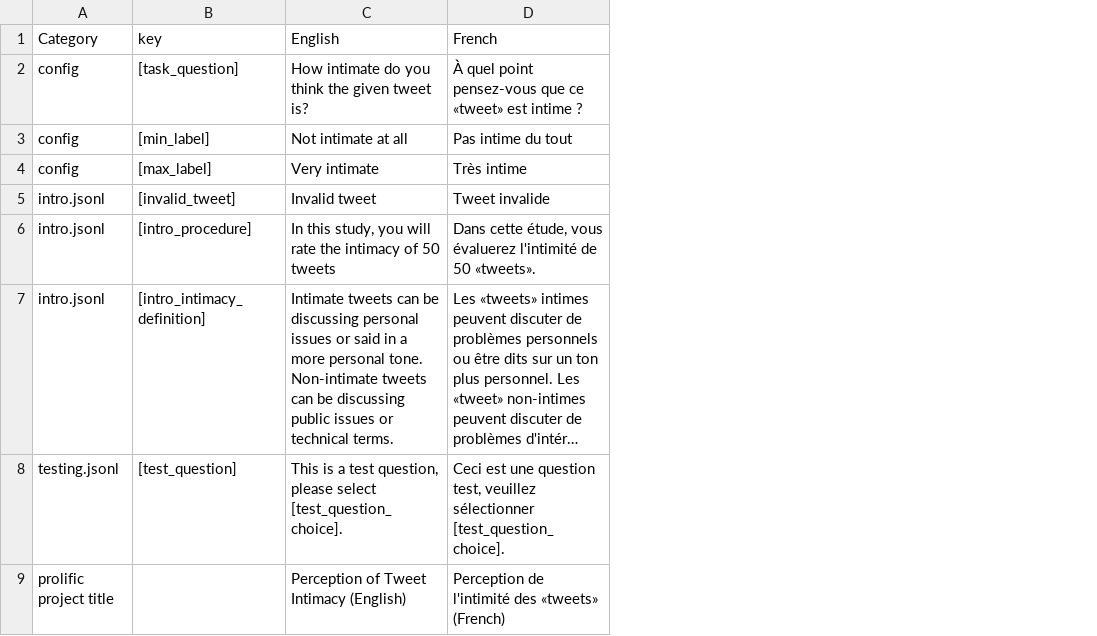
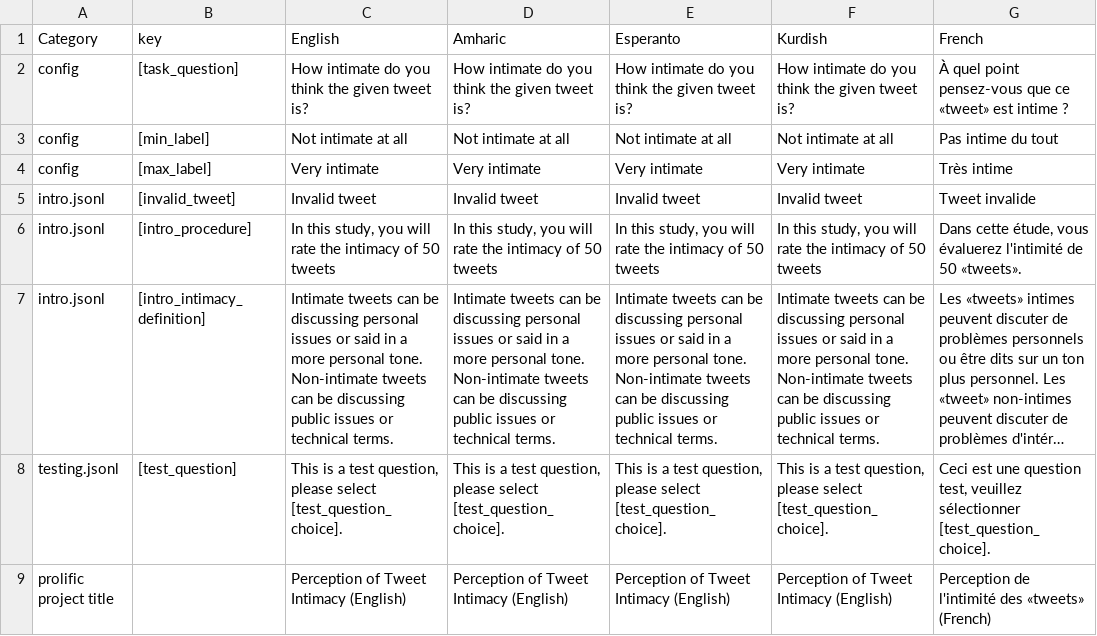
Before and after one commit to davidjurgens/potato, a CSV file: projects/multilingual-tweet-intimacy/Multilingual_Intimacy_Guideline.csv, drawn as a sheet; only a part is shown; long unchanged cells end in …; the diff names each change by its address in the sheet, - before the commit and + after, or states it on an @@ line.

```diff
--- a/projects/multilingual-tweet-intimacy/Multilingual_Intimacy_Guideline.csv
+++ b/projects/multilingual-tweet-intimacy/Multilingual_Intimacy_Guideline.csv
+column D (Amharic), rows 2-9: How intimate do you think the given tweet is? | Not intimate at all | Very intimate | Invalid tweet | In this study, you will rate the intimacy of 50 tweets | Intimate tweets can be discussing personal issues or said in a more personal tone. Non-intimate tweets can be discussing public issues or technical terms. | This is a test question, please select [test_question_choice]. | Perception of Tweet Intimacy (English)
+column E (Esperanto), rows 2-9: How intimate do you think the given tweet is? | Not intimate at all | Very intimate | Invalid tweet | In this study, you will rate the intimacy of 50 tweets | Intimate tweets can be discussing personal issues or said in a more personal tone. Non-intimate tweets can be discussing public issues or technical terms. | This is a test question, please select [test_question_choice]. | Perception of Tweet Intimacy (English)
+column F (Kurdish), rows 2-9: How intimate do you think the given tweet is? | Not intimate at all | Very intimate | Invalid tweet | In this study, you will rate the intimacy of 50 tweets | Intimate tweets can be discussing personal issues or said in a more personal tone. Non-intimate tweets can be discussing public issues or technical terms. | This is a test question, please select [test_question_choice]. | Perception of Tweet Intimacy (English)
```
Also changed, not shown: 4 other files.
